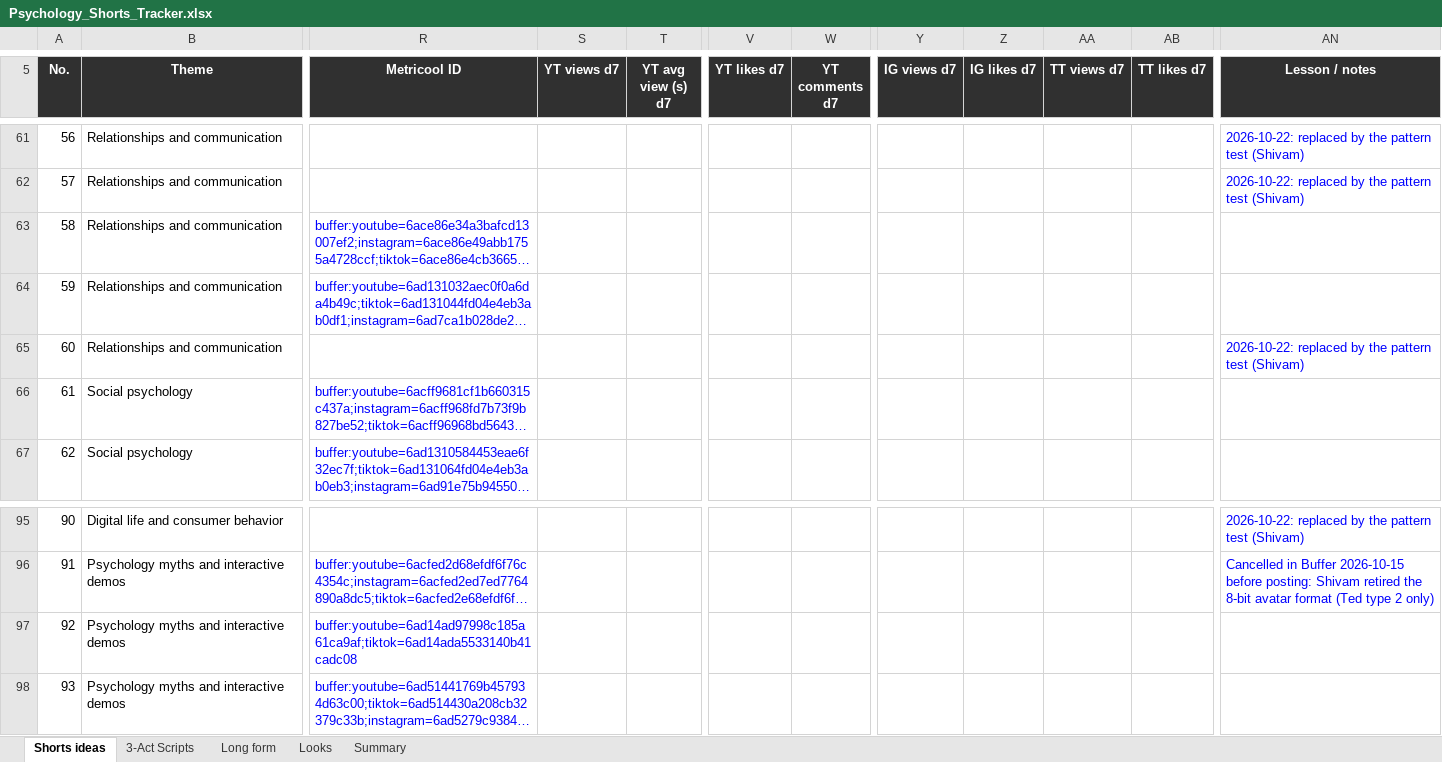
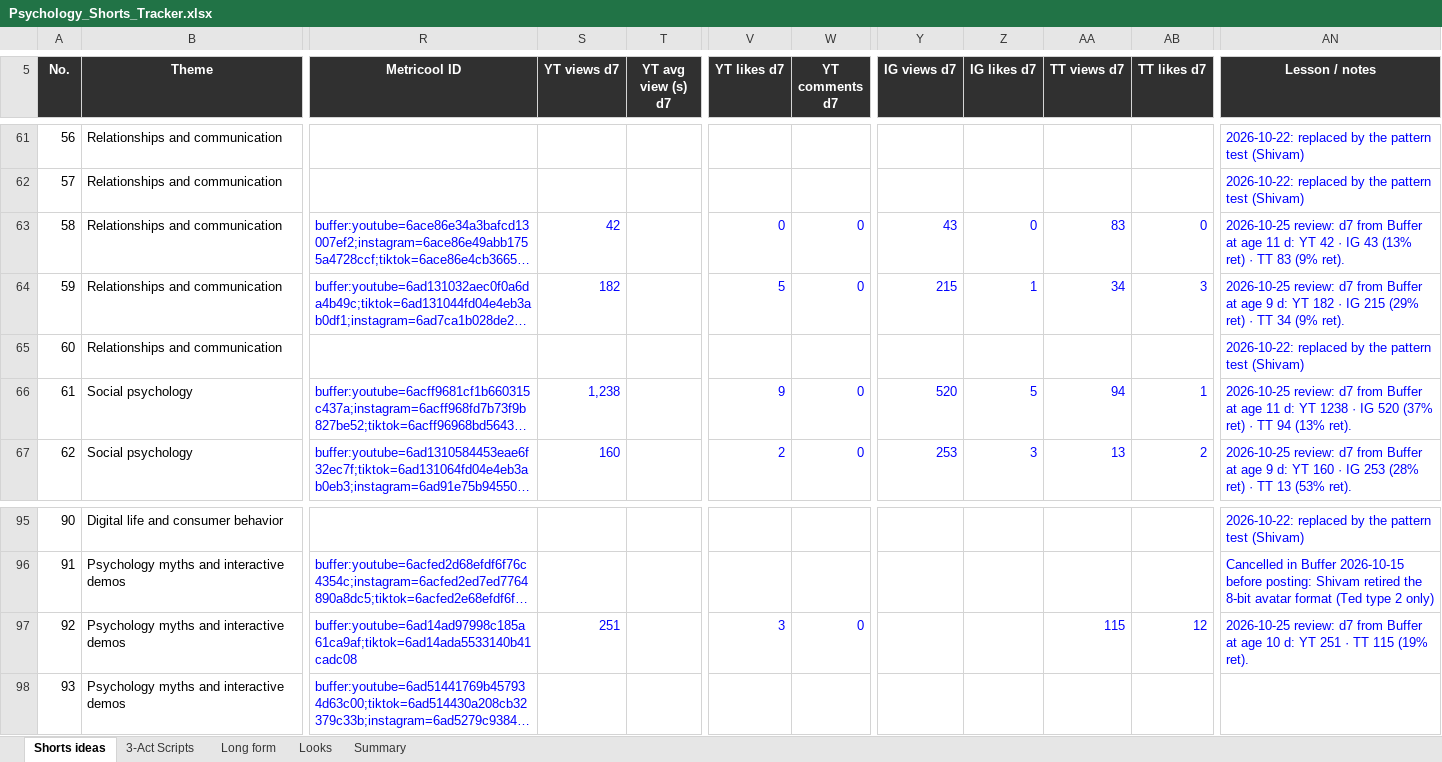
Before and after one commit to SamShark777/motion-as-code, an Excel workbook: shorts/Psychology_Shorts_Tracker.xlsx, sheet Shorts ideas, drawn as a sheet; only a part is shown, gaps mark what is left out; long unchanged cells end in …; values as stored, in another font and other column widths than the file's, no borders; conditional formats and table styles not drawn; the diff covers the shown part only; the diff names each change by its address in the sheet, - before the commit and + after, or states it on an @@ line.

```diff
--- a/shorts/Psychology_Shorts_Tracker.xlsx (sheet Shorts ideas)
+++ b/shorts/Psychology_Shorts_Tracker.xlsx (sheet Shorts ideas)
-S63 (YT views d7): (empty)
+S63 (YT views d7): 42
-V63 (YT likes d7): (empty)
+V63 (YT likes d7): 0
-W63:W64 (YT comments d7): (empty)
+W63:W64 (YT comments d7): 0
-Y63 (IG views d7): (empty)
+Y63 (IG views d7): 43
-Z63 (IG likes d7): (empty)
+Z63 (IG likes d7): 0
-AA63 (TT views d7): (empty)
+AA63 (TT views d7): 83
-AB63 (TT likes d7): (empty)
+AB63 (TT likes d7): 0
-AN63 (Lesson / notes): (empty)
+AN63 (Lesson / notes): 2026-10-25 review: d7 from Buffer at age 11 d: YT 42 · IG 43 (13% ret) · TT 83 (9% ret).
-S64 (YT views d7): (empty)
+S64 (YT views d7): 182
-V64 (YT likes d7): (empty)
+V64 (YT likes d7): 5
-Y64 (IG views d7): (empty)
+Y64 (IG views d7): 215
-Z64 (IG likes d7): (empty)
+Z64 (IG likes d7): 1
-AA64 (TT views d7): (empty)
+AA64 (TT views d7): 34
-AB64 (TT likes d7): (empty)
+AB64 (TT likes d7): 3
-AN64 (Lesson / notes): (empty)
+AN64 (Lesson / notes): 2026-10-25 review: d7 from Buffer at age 9 d: YT 182 · IG 215 (29% ret) · TT 34 (9% ret).
-S66 (YT views d7): (empty)
+S66 (YT views d7): 1,238
-V66 (YT likes d7): (empty)
+V66 (YT likes d7): 9
-W66:W67 (YT comments d7): (empty)
+W66:W67 (YT comments d7): 0
-Y66 (IG views d7): (empty)
+Y66 (IG views d7): 520
-Z66 (IG likes d7): (empty)
+Z66 (IG likes d7): 5
-AA66 (TT views d7): (empty)
+AA66 (TT views d7): 94
-AB66 (TT likes d7): (empty)
+AB66 (TT likes d7): 1
-AN66 (Lesson / notes): (empty)
+AN66 (Lesson / notes): 2026-10-25 review: d7 from Buffer at age 11 d: YT 1238 · IG 520 (37% ret) · TT 94 (13% ret).
-S67 (YT views d7): (empty)
+S67 (YT views d7): 160
-V67 (YT likes d7): (empty)
+V67 (YT likes d7): 2
-Y67 (IG views d7): (empty)
+Y67 (IG views d7): 253
-Z67 (IG likes d7): (empty)
+Z67 (IG likes d7): 3
-AA67 (TT views d7): (empty)
+AA67 (TT views d7): 13
-AB67 (TT likes d7): (empty)
+AB67 (TT likes d7): 2
-AN67 (Lesson / notes): (empty)
+AN67 (Lesson / notes): 2026-10-25 review: d7 from Buffer at age 9 d: YT 160 · IG 253 (28% ret) · TT 13 (53% ret).
-S97 (YT views d7): (empty)
+S97 (YT views d7): 251
-V97 (YT likes d7): (empty)
+V97 (YT likes d7): 3
-W97 (YT comments d7): (empty)
+W97 (YT comments d7): 0
-AA97 (TT views d7): (empty)
+AA97 (TT views d7): 115
-AB97 (TT likes d7): (empty)
+AB97 (TT likes d7): 12
-AN97 (Lesson / notes): (empty)
+AN97 (Lesson / notes): 2026-10-25 review: d7 from Buffer at age 10 d: YT 251 · TT 115 (19% ret).
```
Also changed, not shown: 142 edited cells elsewhere in this sheet, 1 other file.
